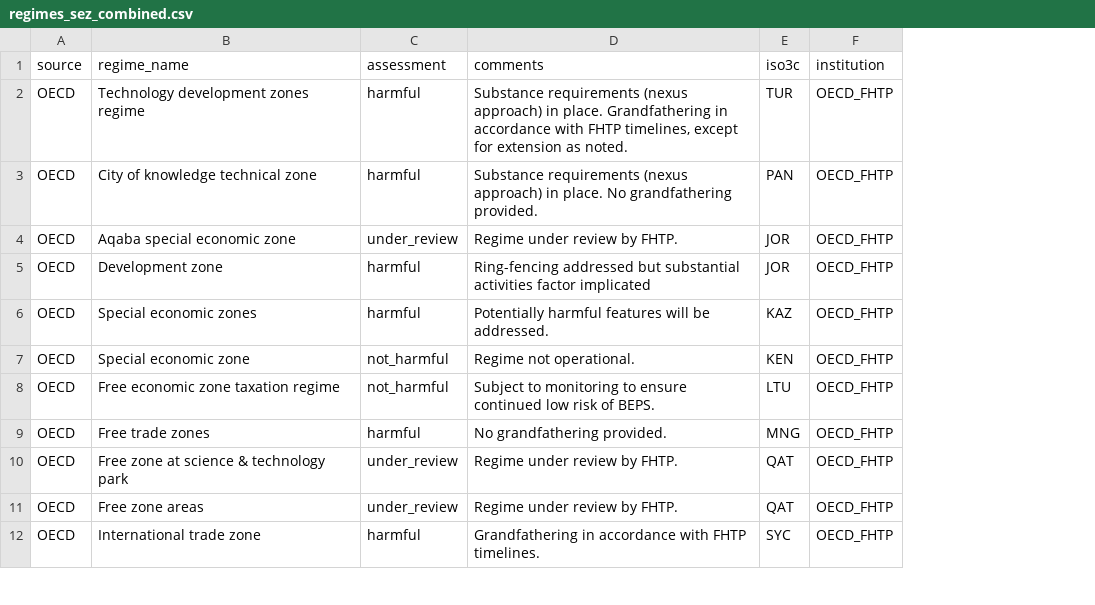
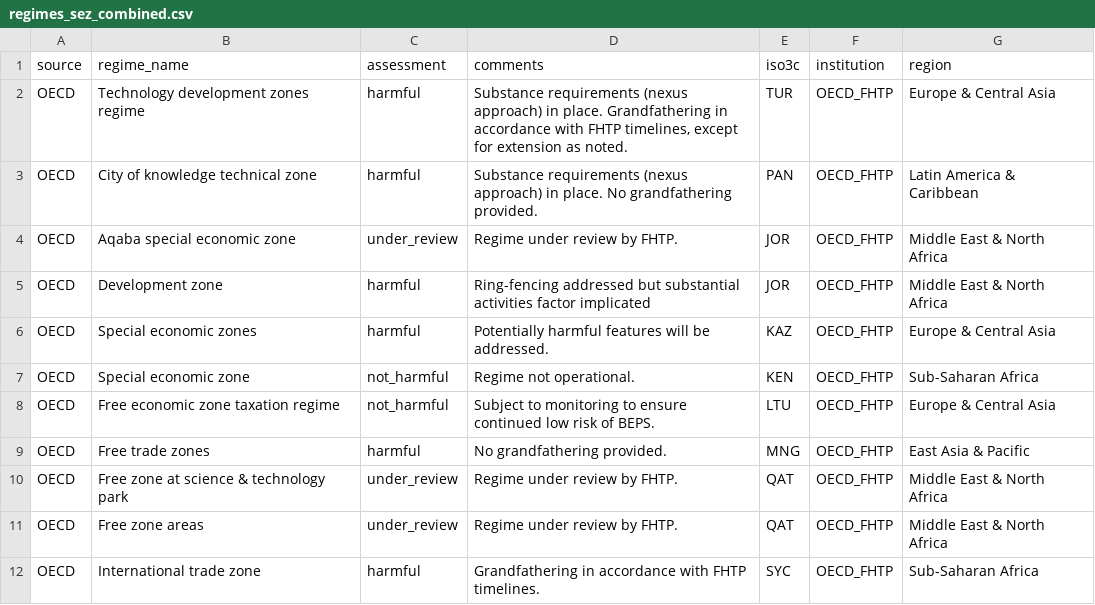
Before and after one commit to fheitmueller/sez_beps, a CSV file: data_created/regimes_sez_combined.csv, drawn as a sheet; only a part is shown; the diff names each change by its address in the sheet, - before the commit and + after, or states it on an @@ line.

```diff
--- a/data_created/regimes_sez_combined.csv
+++ b/data_created/regimes_sez_combined.csv
+column G (region), rows 2-12: Europe & Central Asia | Latin America & Caribbean | Middle East & North Africa | Middle East & North Africa | Europe & Central Asia | Sub-Saharan Africa | Europe & Central Asia | East Asia & Pacific | Middle East & North Africa | Middle East & North Africa | Sub-Saharan Africa
```
Also changed, not shown: 3 other files.
